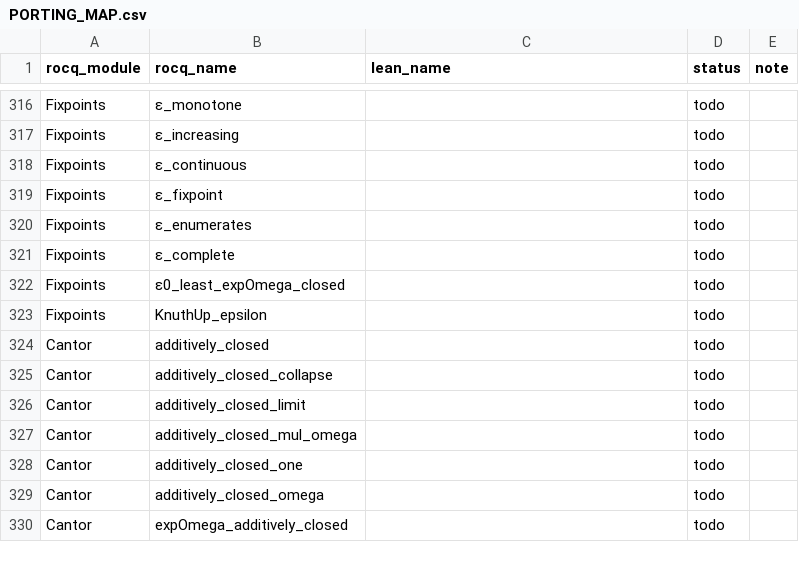
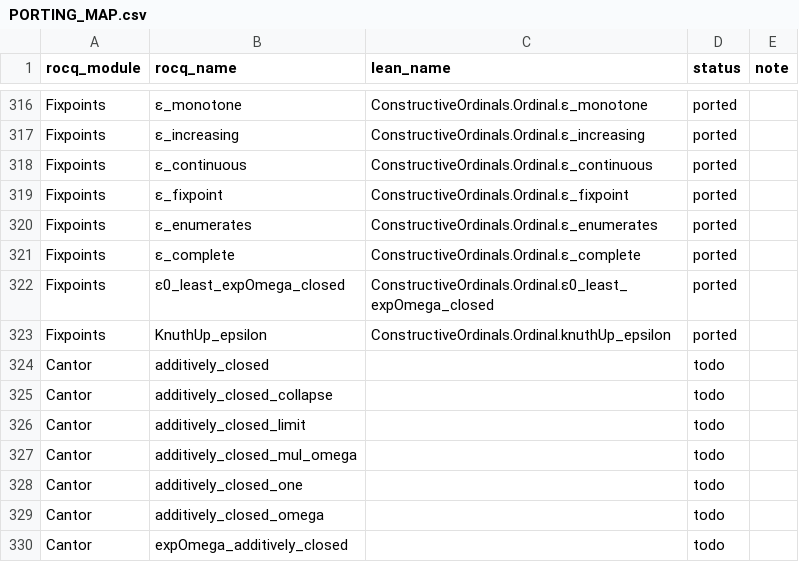
Before and after one commit to robdockins/ordinals, a CSV file: lean/PORTING_MAP.csv, drawn as a sheet; only a part is shown, gaps mark what is left out; the diff covers the shown part only; the diff names each change by its address in the sheet, - before the commit and + after, or states it on an @@ line.

```diff
--- a/lean/PORTING_MAP.csv
+++ b/lean/PORTING_MAP.csv
-C316 (lean_name): (empty)
+C316 (lean_name): ConstructiveOrdinals.Ordinal.ε_monotone
-D316:D323 (status): todo
+D316:D323 (status): ported
-C317 (lean_name): (empty)
+C317 (lean_name): ConstructiveOrdinals.Ordinal.ε_increasing
-C318 (lean_name): (empty)
+C318 (lean_name): ConstructiveOrdinals.Ordinal.ε_continuous
-C319 (lean_name): (empty)
+C319 (lean_name): ConstructiveOrdinals.Ordinal.ε_fixpoint
-C320 (lean_name): (empty)
+C320 (lean_name): ConstructiveOrdinals.Ordinal.ε_enumerates
-C321 (lean_name): (empty)
+C321 (lean_name): ConstructiveOrdinals.Ordinal.ε_complete
-C322 (lean_name): (empty)
+C322 (lean_name): ConstructiveOrdinals.Ordinal.ε0_least_expOmega_closed
-C323 (lean_name): (empty)
+C323 (lean_name): ConstructiveOrdinals.Ordinal.knuthUp_epsilon
```
Also changed, not shown: 54 edited cells elsewhere in this file, 2 other files.
